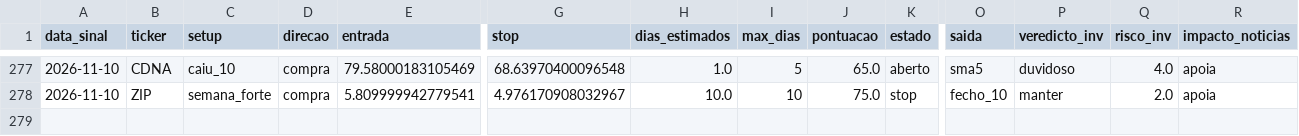
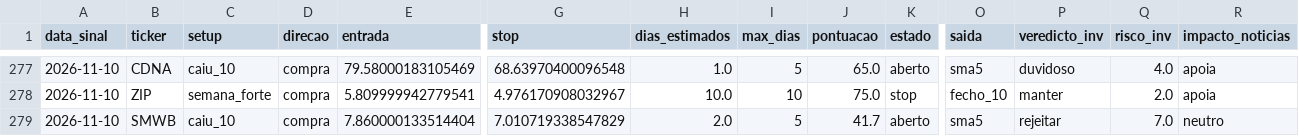
Before and after one commit to diogopestana01/analista-acoes, a CSV file: data/historico_sinais.csv, drawn as a sheet; only a part is shown, gaps mark what is left out; rows hold the shown columns only; the diff names each change by its address in the sheet, - before the commit and + after, or states it on an @@ line.

```diff
--- a/data/historico_sinais.csv
+++ b/data/historico_sinais.csv
+row 279: 2026-11-10 | SMWB | caiu_10 | compra | 7.860000133514404 | 7.010719338547829 | 2.0 | 5 | 41.7 | aberto | sma5 | rejeitar | 7.0 | neutro
```
Also changed, not shown: data/sinais_2026-11-10.csv, data/spreads.csv, 4 other files.
